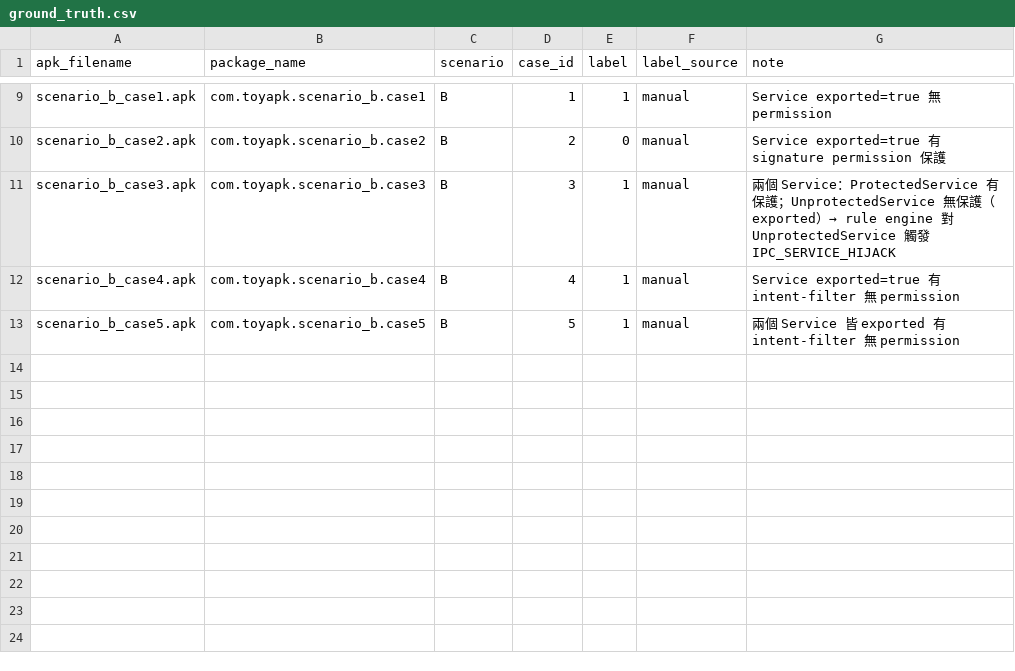
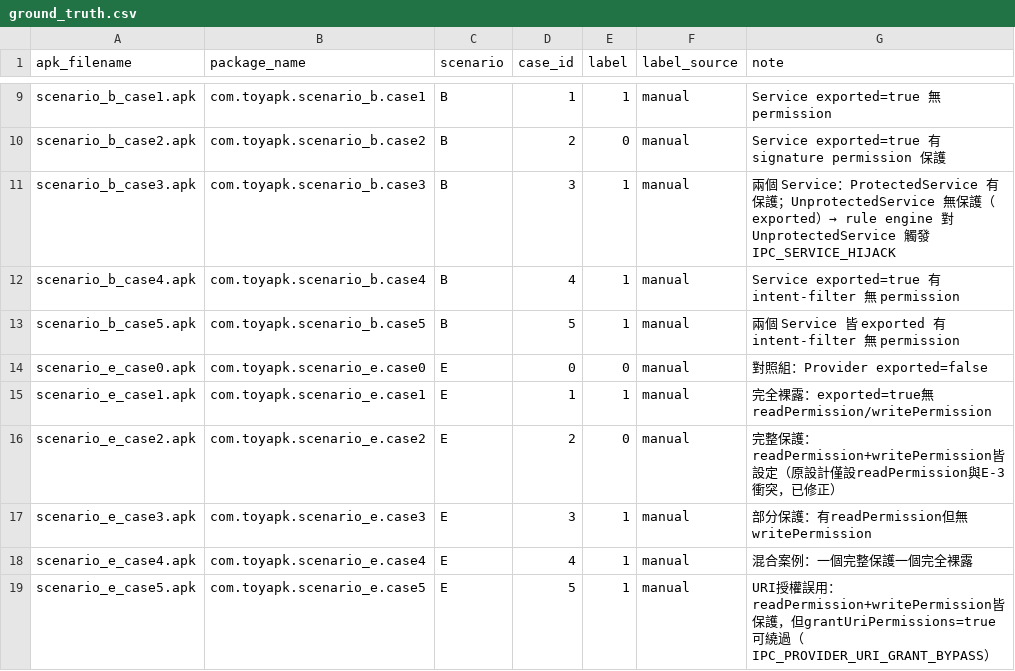
Before and after one commit to Lululu525/apk-analysis-platform, a CSV file: AI-model/dataset/labels/ground_truth.csv, drawn as a sheet; only a part is shown, gaps mark what is left out.

```diff
--- a/AI-model/dataset/labels/ground_truth.csv
+++ b/AI-model/dataset/labels/ground_truth.csv
@@ -13 +13,7 @@ scenario_b_case4.apk,com.toyapk.scenario_b.case4,B,4,1,manual,Service exported=t
 scenario_b_case5.apk,com.toyapk.scenario_b.case5,B,5,1,manual,兩個 Service 皆 exported 有 intent-filter 無 permission
+scenario_e_case0.apk,com.toyapk.scenario_e.case0,E,0,0,manual,對照組：Provider exported=false
+scenario_e_case1.apk,com.toyapk.scenario_e.case1,E,1,1,manual,完全裸露：exported=true無readPermission/writePermission
+scenario_e_case2.apk,com.toyapk.scenario_e.case2,E,2,0,manual,完整保護：readPermission+writePermission皆設定（原設計僅設readPermission與E-3衝突，已修正）
+scenario_e_case3.apk,com.toyapk.scenario_e.case3,E,3,1,manual,部分保護：有readPermission但無writePermission
+scenario_e_case4.apk,com.toyapk.scenario_e.case4,E,4,1,manual,混合案例：一個完整保護一個完全裸露
+scenario_e_case5.apk,com.toyapk.scenario_e.case5,E,5,1,manual,URI授權誤用：readPermission+writePermission皆保護，但grantUriPermissions=true可繞過（IPC_PROVIDER_URI_GRANT_BYPASS）
```
Also changed, not shown: 4 other files.
